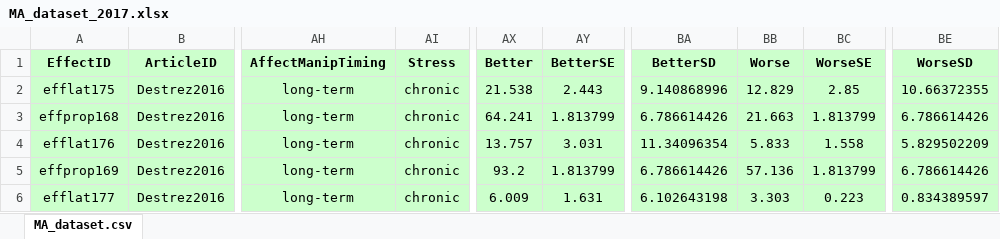
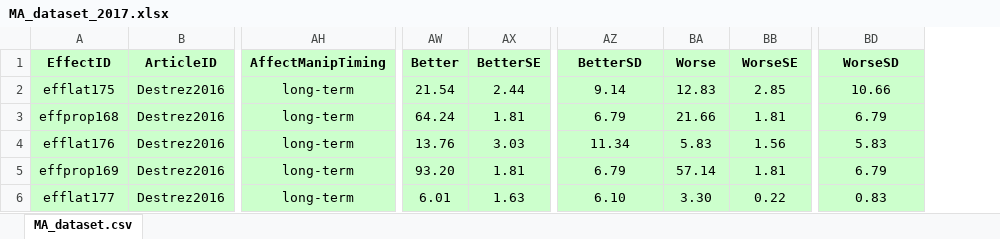
Before and after one commit to mlagisz/MA_optimism, an Excel workbook: MA_dataset_2017.xlsx, sheet MA_dataset.csv, drawn as a sheet; only a part is shown, gaps mark what is left out; values as stored, in another font and other column widths than the file's, no borders; removed rows and columns are numbered as before the commit, all else as after; the diff covers the shown part only; the diff names each change by its address in the sheet, - before the commit and + after, or states it on an @@ line.

Commit message:
removed redundant column

```diff
--- a/MA_dataset_2017.xlsx (sheet MA_dataset.csv)
+++ b/MA_dataset_2017.xlsx (sheet MA_dataset.csv)
-column AI (Stress), rows 2-6: all chronic
-AW2 (Better): 21.538
+AW2 (Better): 21.54
-AX2 (BetterSE): 2.443
+AX2 (BetterSE): 2.44
-AZ2 (BetterSD): 9.140868996
+AZ2 (BetterSD): 9.14
-BA2 (Worse): 12.829
+BA2 (Worse): 12.83
-BD2 (WorseSD): 10.66372355
+BD2 (WorseSD): 10.66
-AW3 (Better): 64.241
+AW3 (Better): 64.24
-AX3 (BetterSE): 1.813799
+AX3 (BetterSE): 1.81
-AZ3 (BetterSD): 6.786614426
+AZ3 (BetterSD): 6.79
-BA3 (Worse): 21.663
+BA3 (Worse): 21.66
-BB3 (WorseSE): 1.813799
+BB3 (WorseSE): 1.81
-BD3 (WorseSD): 6.786614426
+BD3 (WorseSD): 6.79
-AW4 (Better): 13.757
+AW4 (Better): 13.76
-AX4 (BetterSE): 3.031
+AX4 (BetterSE): 3.03
-AZ4 (BetterSD): 11.34096354
+AZ4 (BetterSD): 11.34
-BA4 (Worse): 5.833
+BA4 (Worse): 5.83
-BB4 (WorseSE): 1.558
+BB4 (WorseSE): 1.56
-BD4 (WorseSD): 5.829502209
+BD4 (WorseSD): 5.83
-AW5 (Better): 93.2
+AW5 (Better): 93.20
-AX5 (BetterSE): 1.813799
+AX5 (BetterSE): 1.81
-AZ5 (BetterSD): 6.786614426
+AZ5 (BetterSD): 6.79
-BA5 (Worse): 57.136
+BA5 (Worse): 57.14
-BB5 (WorseSE): 1.813799
+BB5 (WorseSE): 1.81
-BD5 (WorseSD): 6.786614426
+BD5 (WorseSD): 6.79
-AW6 (Better): 6.009
+AW6 (Better): 6.01
-AX6 (BetterSE): 1.631
+AX6 (BetterSE): 1.63
-AZ6 (BetterSD): 6.102643198
+AZ6 (BetterSD): 6.10
-BA6 (Worse): 3.303
+BA6 (Worse): 3.30
-BB6 (WorseSE): 0.223
+BB6 (WorseSE): 0.22
-BD6 (WorseSD): 0.834389597
+BD6 (WorseSD): 0.83
```
Also changed, not shown: 1448 edited cells elsewhere in this sheet, formulas that keep their value, 1 other file.
